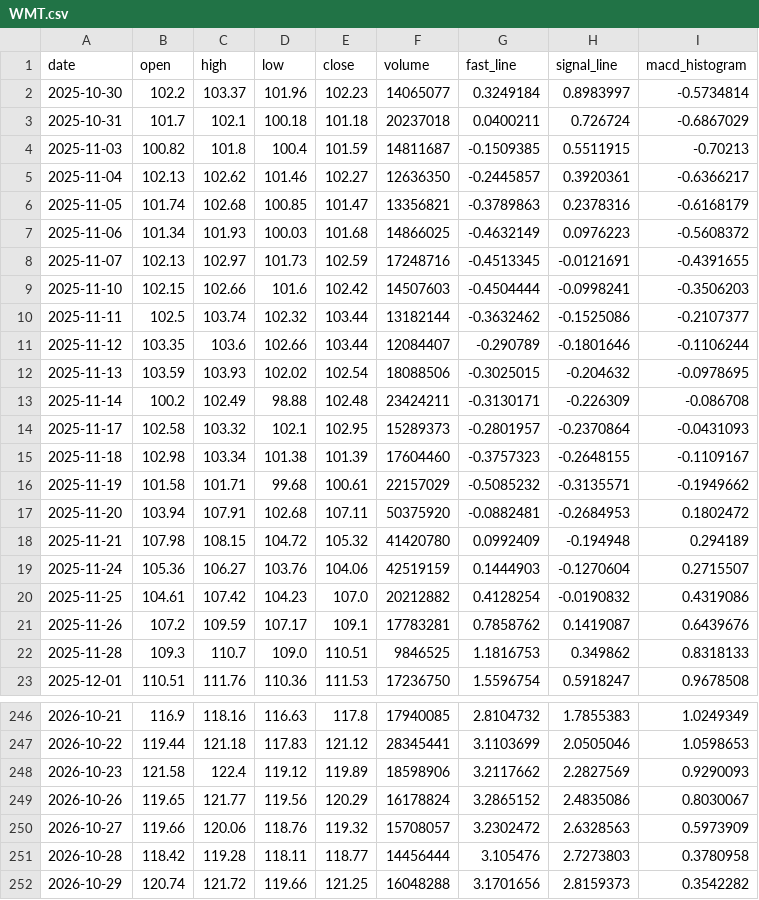
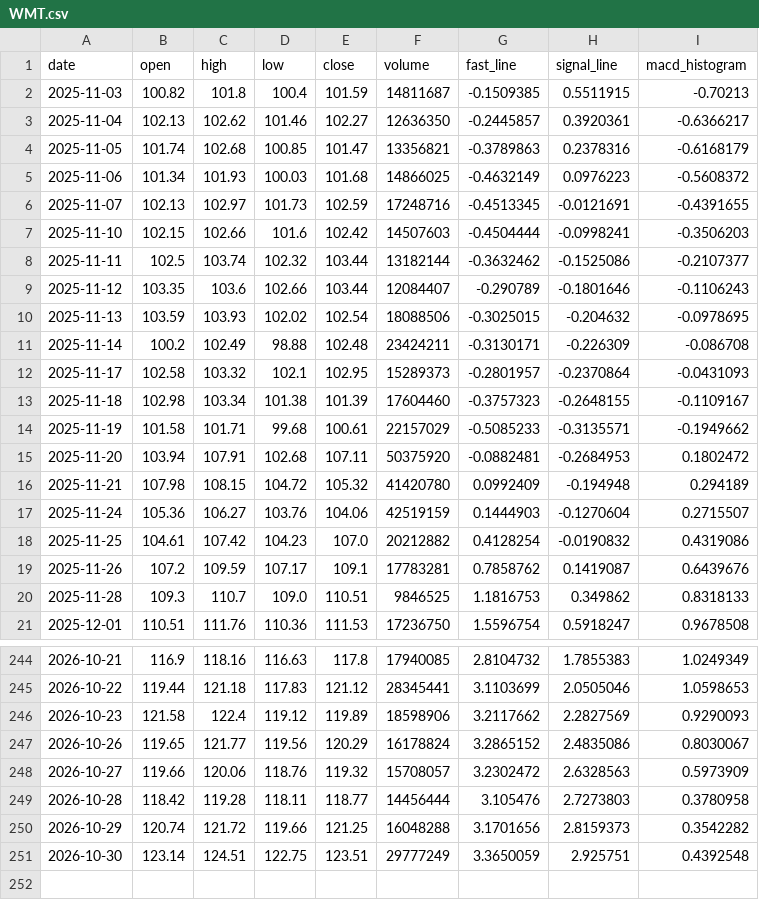
Before and after one commit to tylerstone835/Fortune_5, a CSV file: Assets/Data/Daily/WMT.csv, drawn as a sheet; only a part is shown, gaps mark what is left out.

```diff
--- a/Assets/Data/Daily/WMT.csv
+++ b/Assets/Data/Daily/WMT.csv
@@ -1,4 +1,2 @@
 date,open,high,low,close,volume,fast_line,signal_line,macd_histogram
-2025-10-30,102.2,103.37,101.96,102.23,14065077,0.3249184,0.8983997,-0.5734814
-2025-10-31,101.7,102.1,100.18,101.18,20237018,0.0400211,0.726724,-0.6867029
 2025-11-03,100.82,101.8,100.4,101.59,14811687,-0.1509385,0.5511915,-0.70213
@@ -10,3 +8,3 @@ date,open,high,low,close,volume,fast_line,signal_line,macd_histogram
 2025-11-11,102.5,103.74,102.32,103.44,13182144,-0.3632462,-0.1525086,-0.2107377
-2025-11-12,103.35,103.6,102.66,103.44,12084407,-0.290789,-0.1801646,-0.1106244
+2025-11-12,103.35,103.6,102.66,103.44,12084407,-0.290789,-0.1801646,-0.1106243
 2025-11-13,103.59,103.93,102.02,102.54,18088506,-0.3025015,-0.204632,-0.0978695
@@ -15,3 +13,3 @@ date,open,high,low,close,volume,fast_line,signal_line,macd_histogram
 2025-11-18,102.98,103.34,101.38,101.39,17604460,-0.3757323,-0.2648155,-0.1109167
-2025-11-19,101.58,101.71,99.68,100.61,22157029,-0.5085232,-0.3135571,-0.1949662
+2025-11-19,101.58,101.71,99.68,100.61,22157029,-0.5085233,-0.3135571,-0.1949662
 2025-11-20,103.94,107.91,102.68,107.11,50375920,-0.0882481,-0.2684953,0.1802472
@@ -252 +250,2 @@ date,open,high,low,close,volume,fast_line,signal_line,macd_histogram
 2026-10-29,120.74,121.72,119.66,121.25,16048288,3.1701656,2.8159373,0.3542282
+2026-10-30,123.14,124.51,122.75,123.51,29777249,3.3650059,2.925751,0.4392548
```
Also changed, not shown: Assets/Data/Daily/UNH.csv, Assets/Data/Weekly/AAPL.csv, 7 other files.
